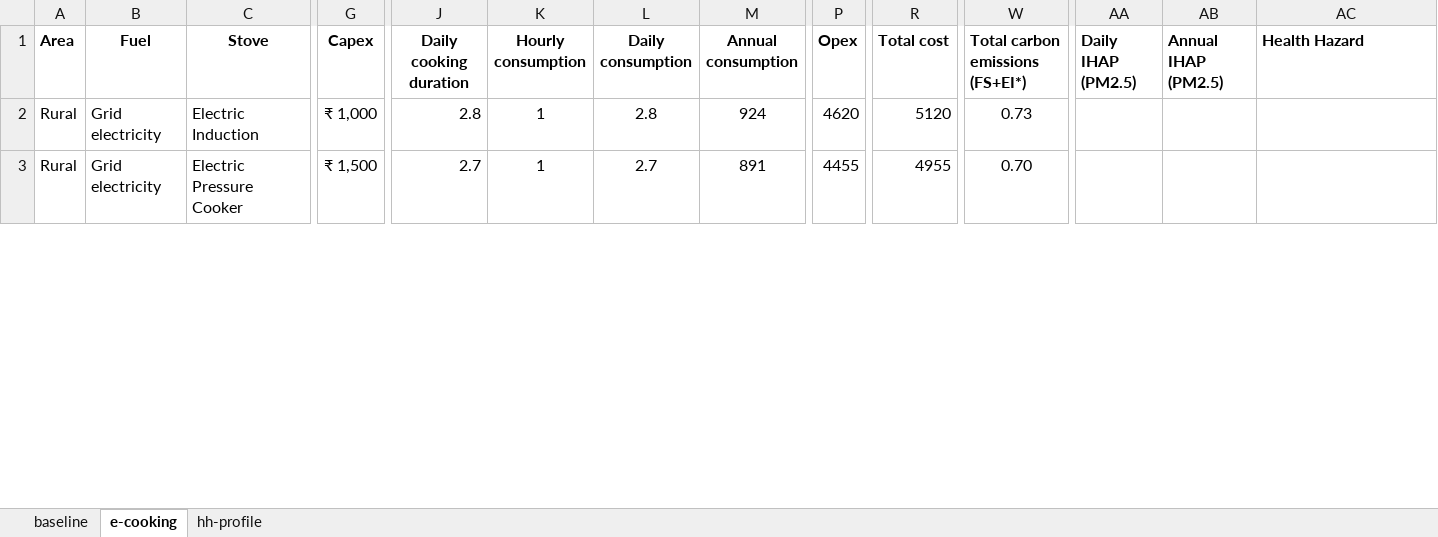
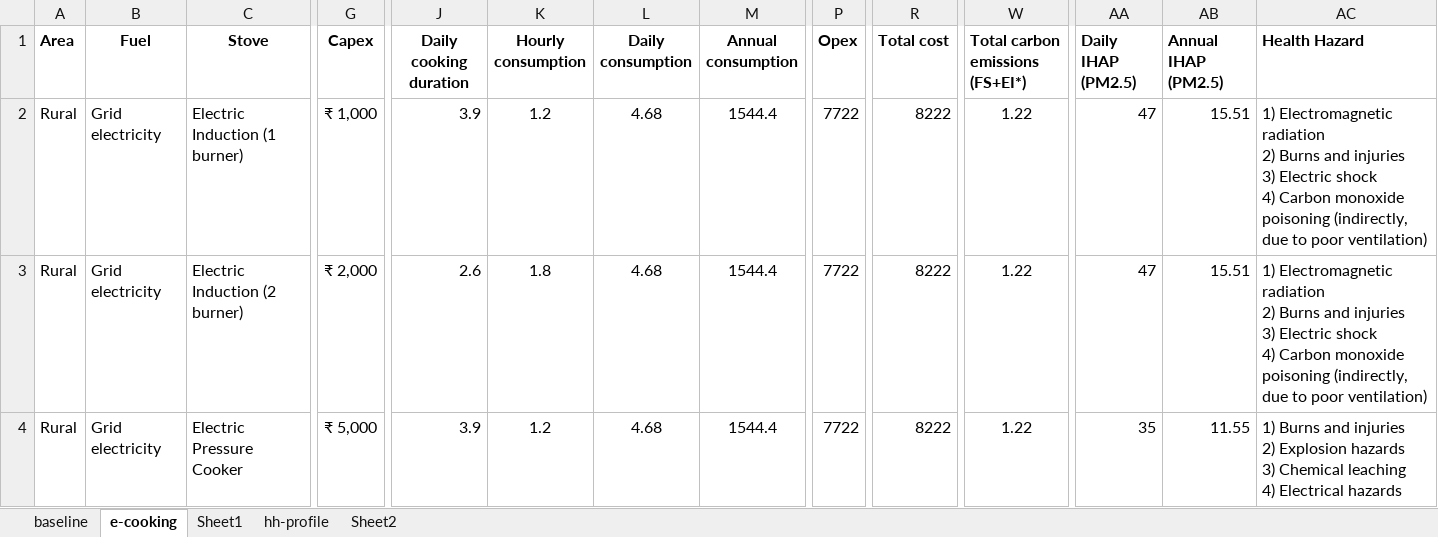
Before and after one commit to gitbik/TEA-cook, an Excel workbook: cook-fuel-stove.xlsx, sheet e-cooking, drawn as a sheet; only a part is shown, gaps mark what is left out; values as stored, in another font and other column widths than the file's, no borders; addresses are those after the commit; rows hold the shown columns only; ↵ is a line break in a cell; the diff covers the shown part only; the diff names each change by its address in the sheet, - before the commit and + after, or states it on an @@ line.

Commit message:
Add files via upload

```diff
--- a/cook-fuel-stove.xlsx (sheet e-cooking)
+++ b/cook-fuel-stove.xlsx (sheet e-cooking)
+sheet tab: Sheet1
+sheet tab: Sheet2
-C2 (Stove): Electric Induction
+C2 (Stove): Electric Induction (1 burner)
-J2 (Daily cooking duration): 2.8
+J2 (Daily cooking duration): 3.9
-K2 (Hourly consumption): 1
+K2 (Hourly consumption): 1.2
-L2 (Daily consumption): 2.8
+L2 (Daily consumption): 4.68
-M2 (Annual consumption): 924
+M2 (Annual consumption): 1544.4
-P2 (Opex): 4620
+P2 (Opex): 7722
-R2 (Total cost): 5120
+R2 (Total cost): 8222
-W2 (Total carbon emissions (FS+EI*)): 0.73
+W2 (Total carbon emissions (FS+EI*)): 1.22
-AA2 (Daily IHAP (PM2.5)): (empty)
+AA2 (Daily IHAP (PM2.5)): 47
-AB2 (Annual IHAP (PM2.5)): (empty)
+AB2 (Annual IHAP (PM2.5)): 15.51
-AC2 (Health Hazard): (empty)
+AC2 (Health Hazard): 1) Electromagnetic radiation ↵ 2) Burns and injuries ↵ 3) Electric shock ↵ 4) Carbon monoxide poisoning (indirectly, due to poor ventilation)
+row 3: Rural | Grid electricity | Electric Induction (2 burner) | ₹ 2,000 | 2.6 | 1.8 | 4.68 | 1544.4 | 7722 | 8222 | 1.22 | 47 | 15.51 | 1) Electromagnetic radiation ↵ 2) Burns and injuries ↵ 3) Electric shock ↵ 4) Carbon monoxide poisoning (indirectly, due to poor ventilation)
-G4 (Capex): ₹ 1,500
+G4 (Capex): ₹ 5,000
-J4 (Daily cooking duration): 2.7
+J4 (Daily cooking duration): 3.9
-K4 (Hourly consumption): 1
+K4 (Hourly consumption): 1.2
-L4 (Daily consumption): 2.7
+L4 (Daily consumption): 4.68
-M4 (Annual consumption): 891
+M4 (Annual consumption): 1544.4
-P4 (Opex): 4455
+P4 (Opex): 7722
-R4 (Total cost): 4955
+R4 (Total cost): 8222
-W4 (Total carbon emissions (FS+EI*)): 0.70
+W4 (Total carbon emissions (FS+EI*)): 1.22
-AA4 (Daily IHAP (PM2.5)): (empty)
+AA4 (Daily IHAP (PM2.5)): 35
-AB4 (Annual IHAP (PM2.5)): (empty)
+AB4 (Annual IHAP (PM2.5)): 11.55
-AC4 (Health Hazard): (empty)
+AC4 (Health Hazard): 1) Burns and injuries ↵ 2) Explosion hazards ↵ 3) Chemical leaching ↵ 4) Electrical hazards
```
Also changed, not shown: 11 added rows, 6 removed rows and 442 edited cells elsewhere in this sheet, sheet baseline, formulas that keep their value, hidden cells.
